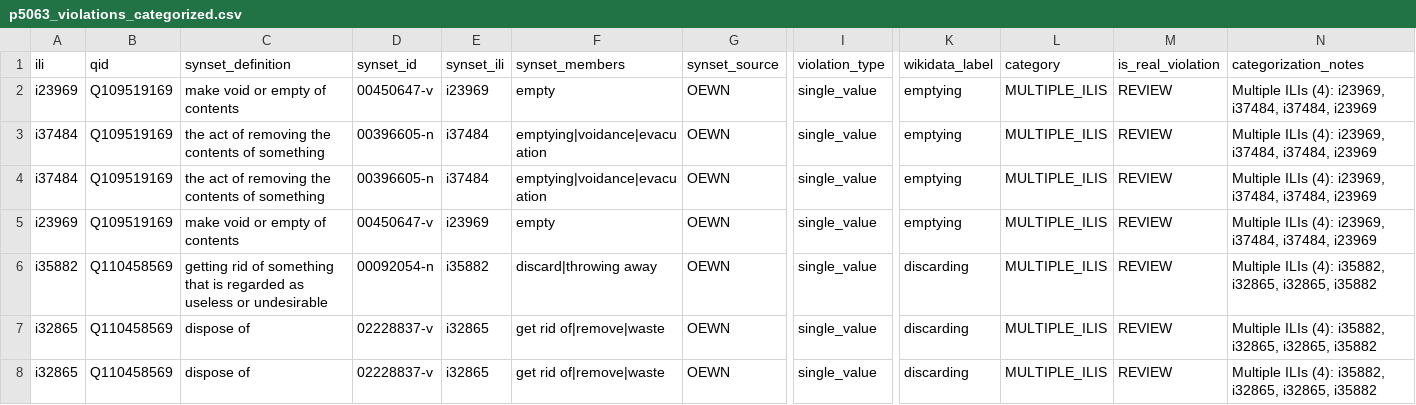
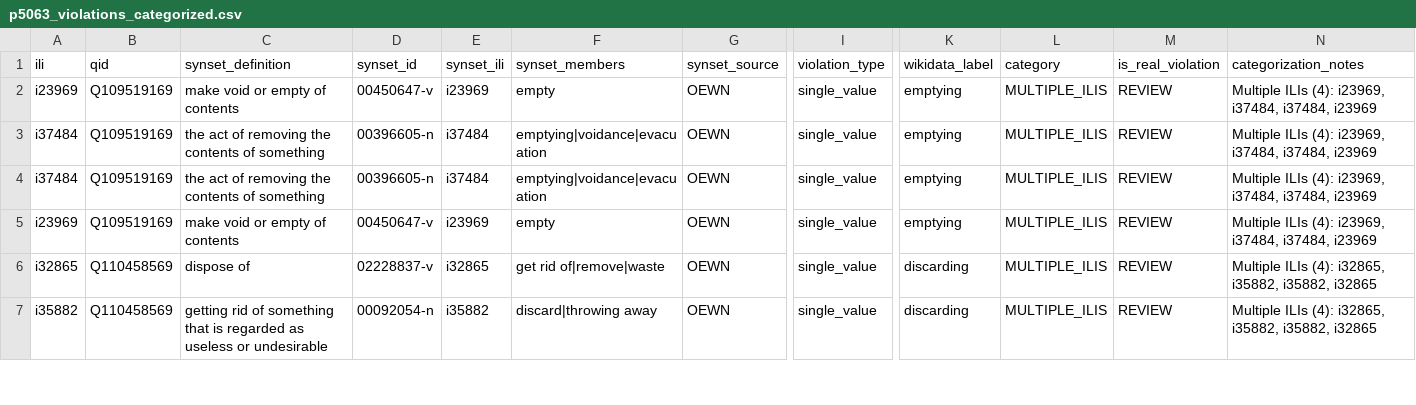
Before and after one commit to yapy28/Wordnet2Wikidata-Mappings, a CSV file: data/output/20260929/p5063_violations_categorized.csv, drawn as a sheet; only a part is shown, gaps mark what is left out; removed rows and columns are numbered as before the commit, all else as after; rows hold the shown columns only; the diff covers the shown part only; the diff names each change by its address in the sheet, - before the commit and + after, or states it on an @@ line.

```diff
--- a/data/output/20260929/p5063_violations_categorized.csv
+++ b/data/output/20260929/p5063_violations_categorized.csv
-row 6: i35882 | Q110458569 | getting rid of something that is regarded as useless or undesirable | 00092054-n | i35882 | discard|throwing away | OEWN | single_value | discarding | MULTIPLE_ILIS | REVIEW | Multiple ILIs (4): i35882, i32865, i32865, i35882
-N6:N7 (categorization_notes): …ILIs (4): i35882, i32865, i32865, i35882
+N6:N7 (categorization_notes): …ILIs (4): i32865, i35882, i35882, i32865
-A7 (ili): i32865
+A7 (ili): i35882
-C7 (synset_definition): dispose of
+C7 (synset_definition): getting rid of something that is regarded as useless or undesirable
-D7 (synset_id): 02228837-v
+D7 (synset_id): 00092054-n
-E7 (synset_ili): i32865
+E7 (synset_ili): i35882
-F7 (synset_members): get rid of|remove|waste
+F7 (synset_members): discard|throwing away
```
Also changed, not shown: 1 added row and 43 edited cells elsewhere in this file, data/output/20260929/p5063_violations_enhanced.csv, data/output/20260929/p8814_violations_categorized.csv, 6 other files.
